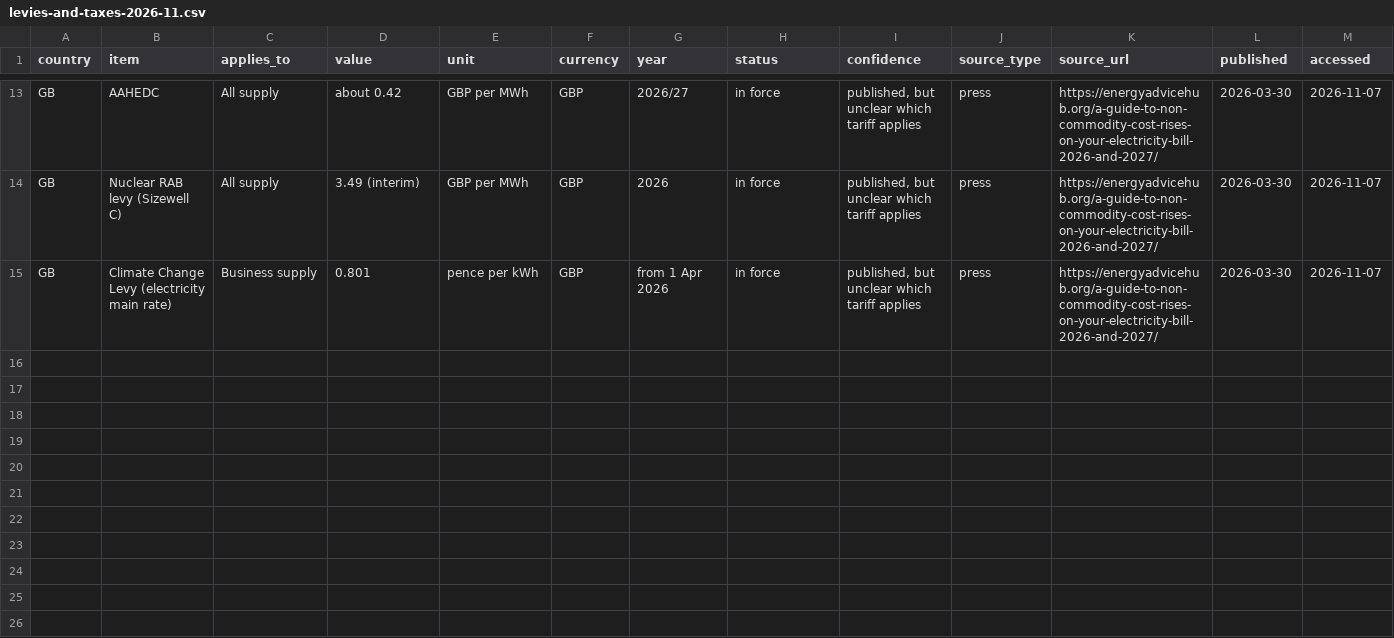
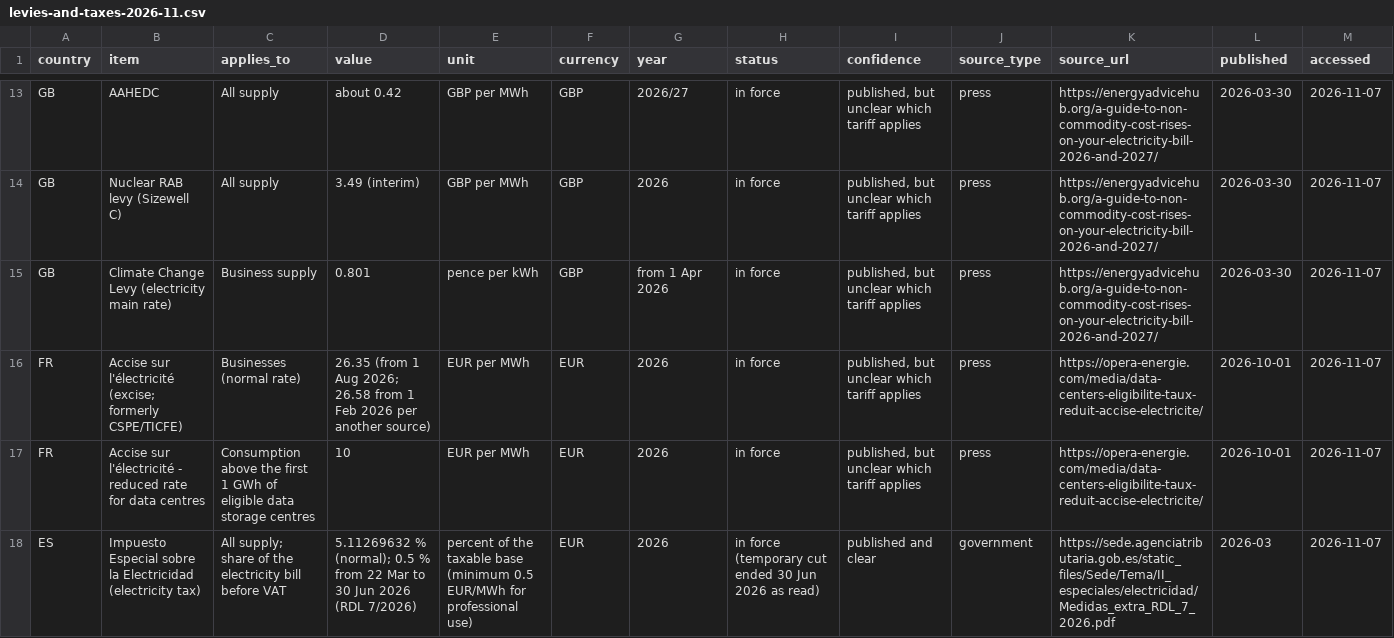
Before and after one commit to Slappy-69/DC-Learning, a CSV file: energy-strategy-tool/docs/research/levies-and-taxes-2026-11.csv, drawn as a sheet; only a part is shown, gaps mark what is left out; rows hold the shown columns only; the diff names each change by its address in the sheet, - before the commit and + after, or states it on an @@ line.

```diff
--- a/energy-strategy-tool/docs/research/levies-and-taxes-2026-11.csv
+++ b/energy-strategy-tool/docs/research/levies-and-taxes-2026-11.csv
+row 16: FR | Accise sur l'électricité (excise; formerly CSPE/TICFE) | Businesses (normal rate) | 26.35 (from 1 Aug 2026; 26.58 from 1 Feb 2026 per another source) | EUR per MWh | EUR | 2026 | in force | published, but unclear which tariff applies | press | https://opera-energie.com/media/data-centers-eligibilite-taux-reduit-accise-electricite/ | 2026-10-01 | 2026-11-07
+row 17: FR | Accise sur l'électricité - reduced rate for data centres | Consumption above the first 1 GWh of eligible data storage centres | 10 | EUR per MWh | EUR | 2026 | in force | published, but unclear which tariff applies | press | https://opera-energie.com/media/data-centers-eligibilite-taux-reduit-accise-electricite/ | 2026-10-01 | 2026-11-07
+row 18: ES | Impuesto Especial sobre la Electricidad (electricity tax) | All supply; share of the electricity bill before VAT | 5.11269632 % (normal); 0.5 % from 22 Mar to 30 Jun 2026 (RDL 7/2026) | percent of the taxable base (minimum 0.5 EUR/MWh for professional use) | EUR | 2026 | in force (temporary cut ended 30 Jun 2026 as read) | published and clear | government | https://sede.agenciatributaria.gob.es/static_files/Sede/Tema/II_especiales/electricidad/Medidas_extra_RDL_7_2026.pdf | 2026-03 | 2026-11-07
```
Also changed, not shown: 2 other files.
